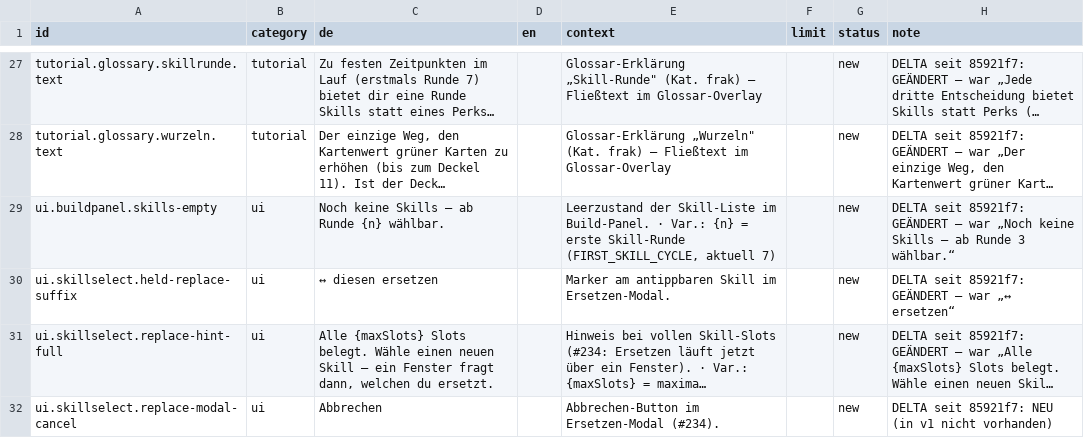
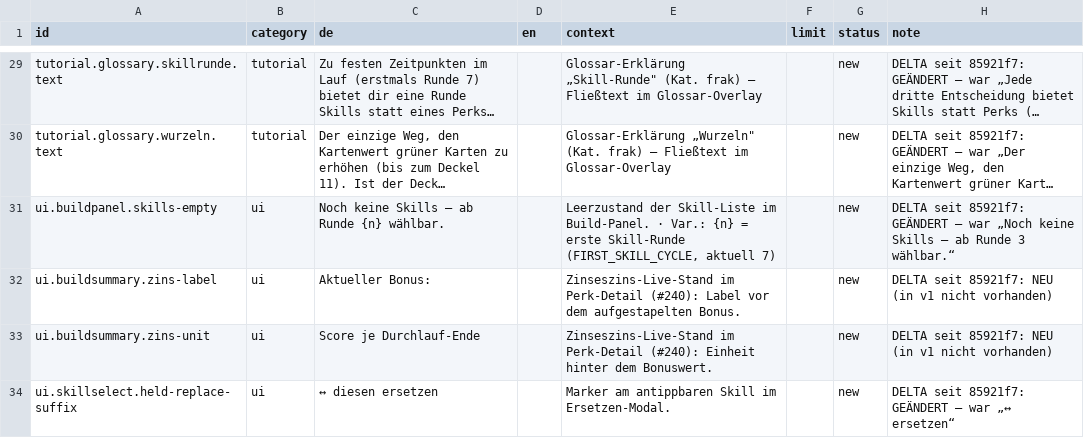
Before and after one commit to GitGudMonkeh/autostich, a CSV file: docs/localization/strings_de_delta_since_85921f7.csv, drawn as a sheet; only a part is shown, gaps mark what is left out; the shorter side is filled out with more unchanged rows; long unchanged cells end in …; the diff covers the shown part only.

```diff
--- a/docs/localization/strings_de_delta_since_85921f7.csv
+++ b/docs/localization/strings_de_delta_since_85921f7.csv
@@ -29,2 +31,4 @@
 "ui.buildpanel.skills-empty","ui","Noch keine Skills — ab Runde {n} wählbar.","","Leerzustand der Skill-Liste im Build-Panel. · Var.: {n} = erste Skill-Runde (FIRST_SKILL_CYCLE, aktuell 7)","","new","DELTA seit 85921f7: GEÄNDERT — war „Noch keine Skills — ab Runde 3 wählbar.“"
+"ui.buildsummary.zins-label","ui","Aktueller Bonus:","","Zinseszins-Live-Stand im Perk-Detail (#240): Label vor dem aufgestapelten Bonus.","","new","DELTA seit 85921f7: NEU (in v1 nicht vorhanden)"
+"ui.buildsummary.zins-unit","ui","Score je Durchlauf-Ende","","Zinseszins-Live-Stand im Perk-Detail (#240): Einheit hinter dem Bonuswert.","","new","DELTA seit 85921f7: NEU (in v1 nicht vorhanden)"
 "ui.skillselect.held-replace-suffix","ui","↔ diesen ersetzen","","Marker am antippbaren Skill im Ersetzen-Modal.","","new","DELTA seit 85921f7: GEÄNDERT — war „↔ ersetzen“"
```
Also changed, not shown: 3 added rows elsewhere in this file, docs/localization/strings_de.csv, 3 other files.
